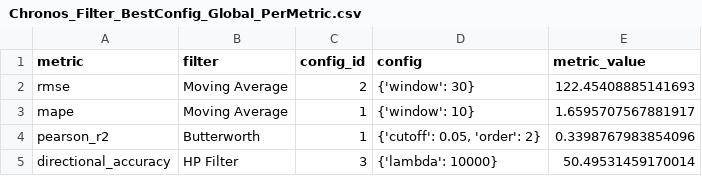
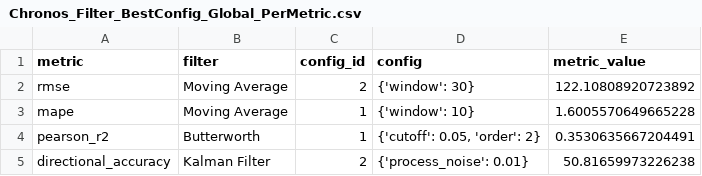
Before and after one commit to DeveloperArmo/DLSuperSlay, a CSV file: Chronos/Chronos_Filter_BestConfig_Global_PerMetric.csv, drawn as a sheet.

Commit message:
re ran experiments: best config based on direction

```diff
--- a/Chronos/Chronos_Filter_BestConfig_Global_PerMetric.csv
+++ b/Chronos/Chronos_Filter_BestConfig_Global_PerMetric.csv
@@ -1,5 +1,5 @@
 metric,filter,config_id,config,metric_value
-rmse,Moving Average,2,{'window': 30},122.45408885141693
-mape,Moving Average,1,{'window': 10},1.6595707567881917
-pearson_r2,Butterworth,1,"{'cutoff': 0.05, 'order': 2}",0.3398767983854096
-directional_accuracy,HP Filter,3,{'lambda': 10000},50.49531459170014
+rmse,Moving Average,2,{'window': 30},122.10808920723892
+mape,Moving Average,1,{'window': 10},1.6005570649665228
+pearson_r2,Butterworth,1,"{'cutoff': 0.05, 'order': 2}",0.3530635667204491
+directional_accuracy,Kalman Filter,2,{'process_noise': 0.01},50.81659973226238
```
Also changed, not shown: Chronos/Chronos_Filter_BestConfig_PerMetric_PerFilter.csv, Chronos/Chronos_Filter_Hyperparam_Results.csv, 2 other files.
